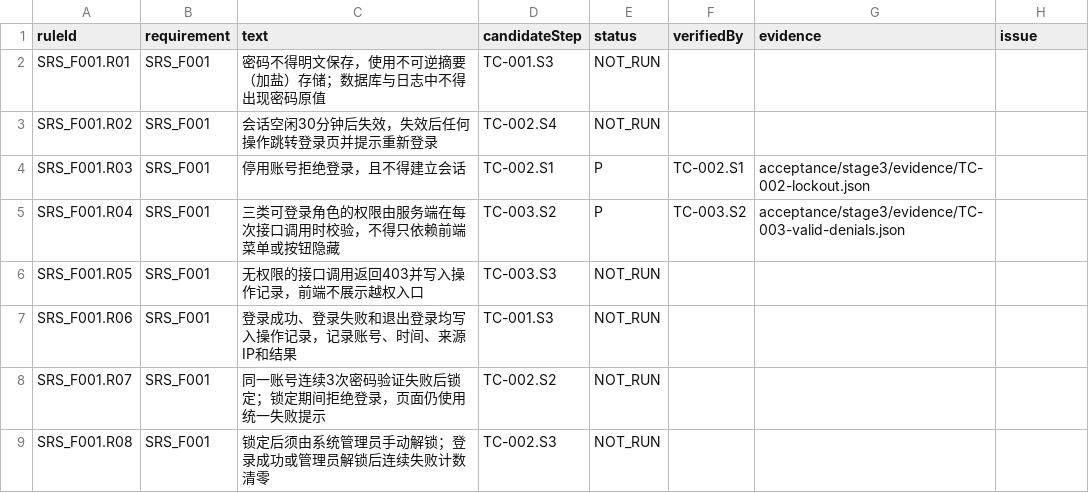
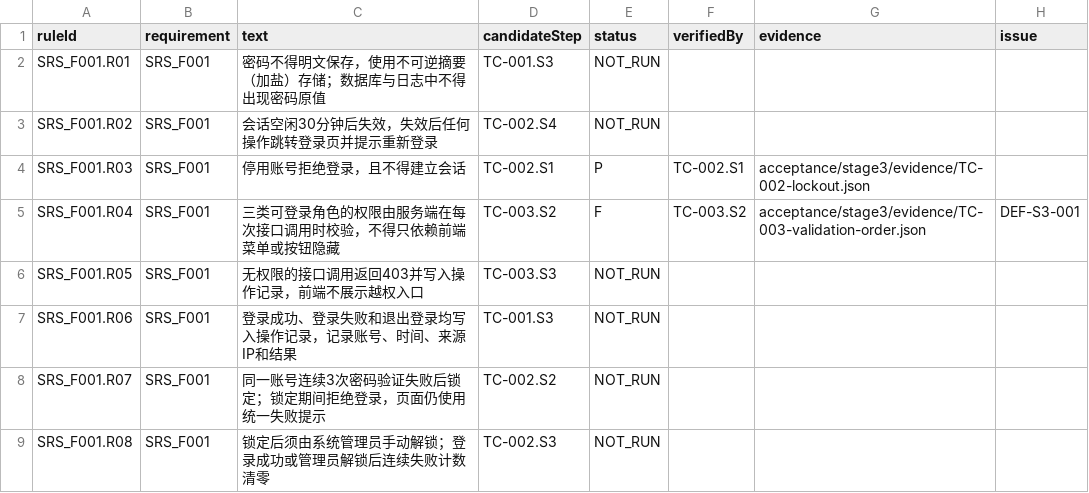
Before and after one commit to steedcy/TP-main, a CSV file: acceptance/stage3/rules.csv, drawn as a sheet; only a part is shown.

```diff
--- a/acceptance/stage3/rules.csv
+++ b/acceptance/stage3/rules.csv
@@ -4,3 +4,3 @@ SRS_F001.R02,SRS_F001,会话空闲30分钟后失效，失效后任何操作跳
 SRS_F001.R03,SRS_F001,停用账号拒绝登录，且不得建立会话,TC-002.S1,P,TC-002.S1,acceptance/stage3/evidence/TC-002-lockout.json,
-SRS_F001.R04,SRS_F001,三类可登录角色的权限由服务端在每次接口调用时校验，不得只依赖前端菜单或按钮隐藏,TC-003.S2,P,TC-003.S2,acceptance/stage3/evidence/TC-003-valid-denials.json,
+SRS_F001.R04,SRS_F001,三类可登录角色的权限由服务端在每次接口调用时校验，不得只依赖前端菜单或按钮隐藏,TC-003.S2,F,TC-003.S2,acceptance/stage3/evidence/TC-003-validation-order.json,DEF-S3-001
 SRS_F001.R05,SRS_F001,无权限的接口调用返回403并写入操作记录，前端不展示越权入口,TC-003.S3,NOT_RUN,,,
```
Also changed, not shown: acceptance/stage3/steps.csv, 5 other files.
